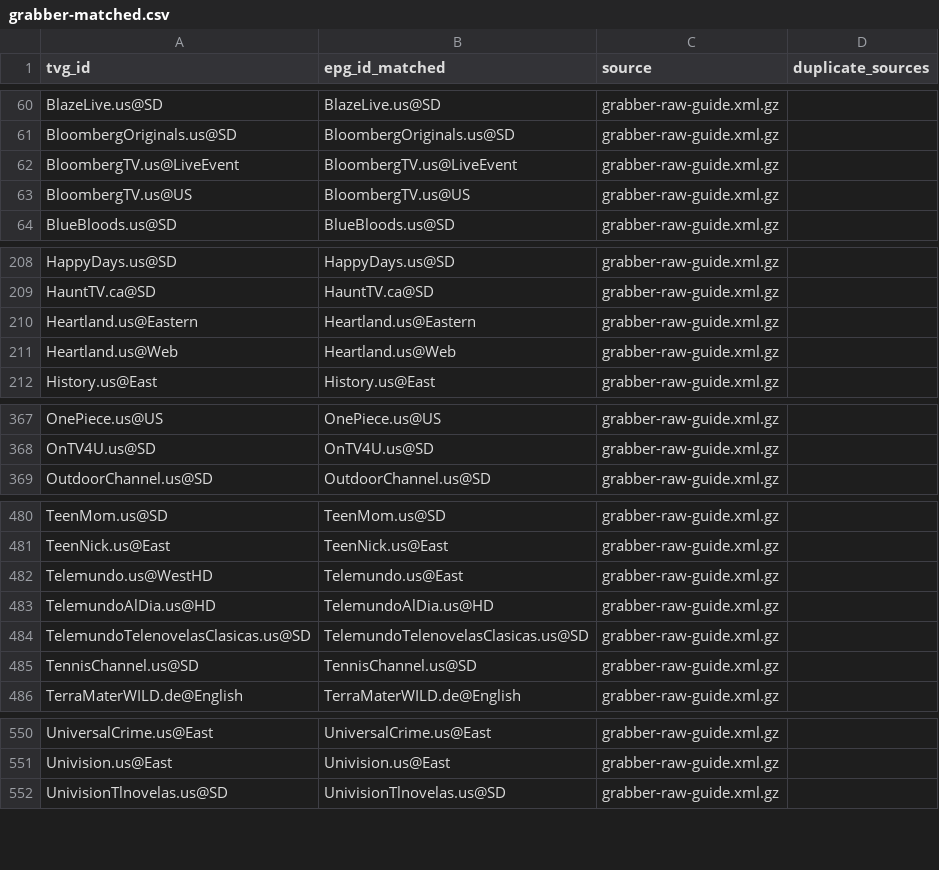
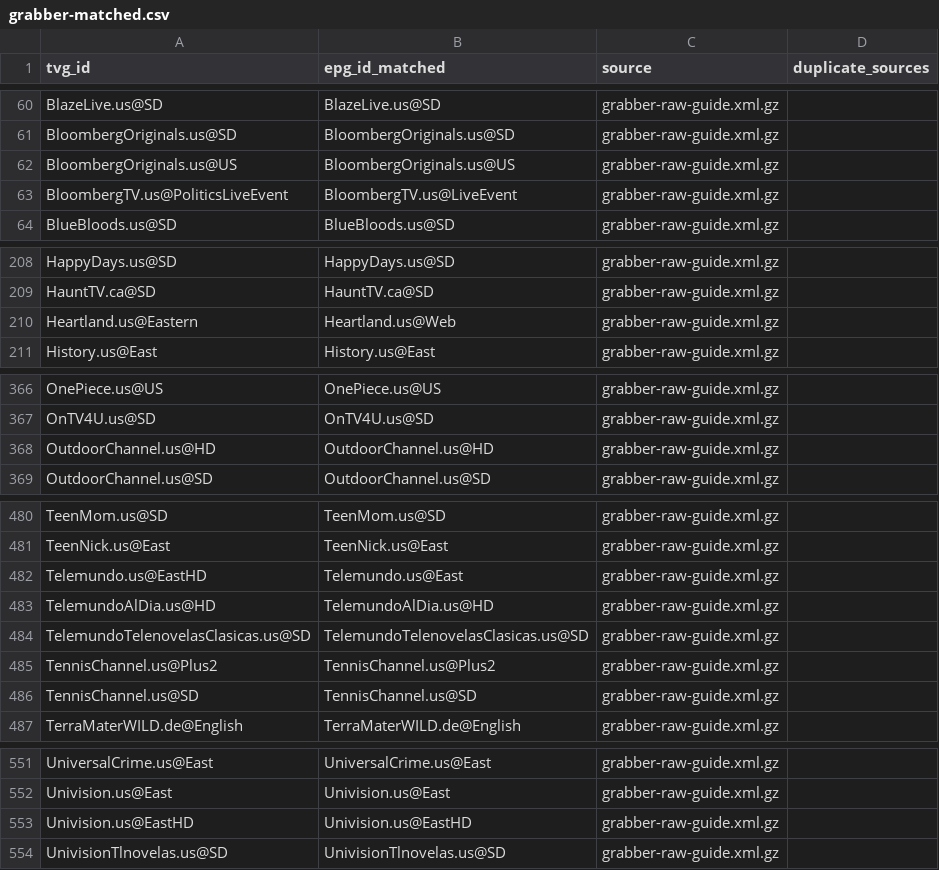
Before and after one commit to umarjamilpc/EPG-LIST-GEN, a CSV file: epgs/US/reports/grabber-matched.csv, drawn as a sheet; only a part is shown, gaps mark what is left out; the diff covers the shown part only.

```diff
--- a/epgs/US/reports/grabber-matched.csv
+++ b/epgs/US/reports/grabber-matched.csv
@@ -61,4 +61,4 @@ BlazeLive.us@SD,BlazeLive.us@SD,grabber-raw-guide.xml.gz,
 BloombergOriginals.us@SD,BloombergOriginals.us@SD,grabber-raw-guide.xml.gz,
-BloombergTV.us@LiveEvent,BloombergTV.us@LiveEvent,grabber-raw-guide.xml.gz,
-BloombergTV.us@US,BloombergTV.us@US,grabber-raw-guide.xml.gz,
+BloombergOriginals.us@US,BloombergOriginals.us@US,grabber-raw-guide.xml.gz,
+BloombergTV.us@PoliticsLiveEvent,BloombergTV.us@LiveEvent,grabber-raw-guide.xml.gz,
 BlueBloods.us@SD,BlueBloods.us@SD,grabber-raw-guide.xml.gz,
@@ -209,4 +209,3 @@ HappyDays.us@SD,HappyDays.us@SD,grabber-raw-guide.xml.gz,
 HauntTV.ca@SD,HauntTV.ca@SD,grabber-raw-guide.xml.gz,
-Heartland.us@Eastern,Heartland.us@Eastern,grabber-raw-guide.xml.gz,
-Heartland.us@Web,Heartland.us@Web,grabber-raw-guide.xml.gz,
+Heartland.us@Eastern,Heartland.us@Web,grabber-raw-guide.xml.gz,
 History.us@East,History.us@East,grabber-raw-guide.xml.gz,
@@ -368,2 +367,3 @@ OnePiece.us@US,OnePiece.us@US,grabber-raw-guide.xml.gz,
 OnTV4U.us@SD,OnTV4U.us@SD,grabber-raw-guide.xml.gz,
+OutdoorChannel.us@HD,OutdoorChannel.us@HD,grabber-raw-guide.xml.gz,
 OutdoorChannel.us@SD,OutdoorChannel.us@SD,grabber-raw-guide.xml.gz,
@@ -481,5 +481,6 @@ TeenMom.us@SD,TeenMom.us@SD,grabber-raw-guide.xml.gz,
 TeenNick.us@East,TeenNick.us@East,grabber-raw-guide.xml.gz,
-Telemundo.us@WestHD,Telemundo.us@East,grabber-raw-guide.xml.gz,
+Telemundo.us@EastHD,Telemundo.us@East,grabber-raw-guide.xml.gz,
 TelemundoAlDia.us@HD,TelemundoAlDia.us@HD,grabber-raw-guide.xml.gz,
 TelemundoTelenovelasClasicas.us@SD,TelemundoTelenovelasClasicas.us@SD,grabber-raw-guide.xml.gz,
+TennisChannel.us@Plus2,TennisChannel.us@Plus2,grabber-raw-guide.xml.gz,
 TennisChannel.us@SD,TennisChannel.us@SD,grabber-raw-guide.xml.gz,
@@ -551,2 +552,3 @@ UniversalCrime.us@East,UniversalCrime.us@East,grabber-raw-guide.xml.gz,
 Univision.us@East,Univision.us@East,grabber-raw-guide.xml.gz,
+Univision.us@EastHD,Univision.us@EastHD,grabber-raw-guide.xml.gz,
 UnivisionTlnovelas.us@SD,UnivisionTlnovelas.us@SD,grabber-raw-guide.xml.gz,
```
Also changed, not shown: 8 edited cells elsewhere in this file, epgs/US/reports/merge-matched.csv, epgs/US/reports/urls-matched.csv, 12 other files.
